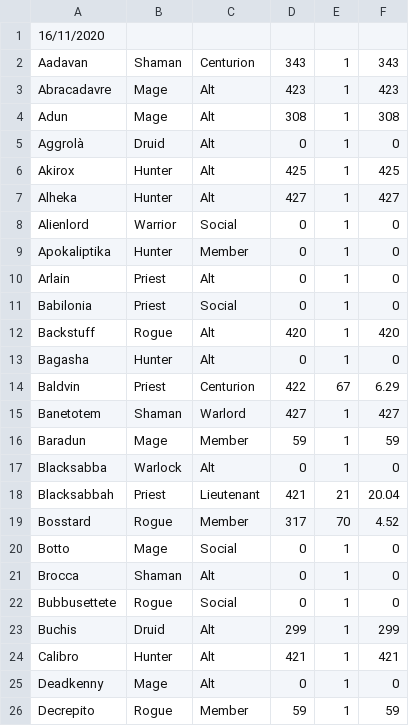
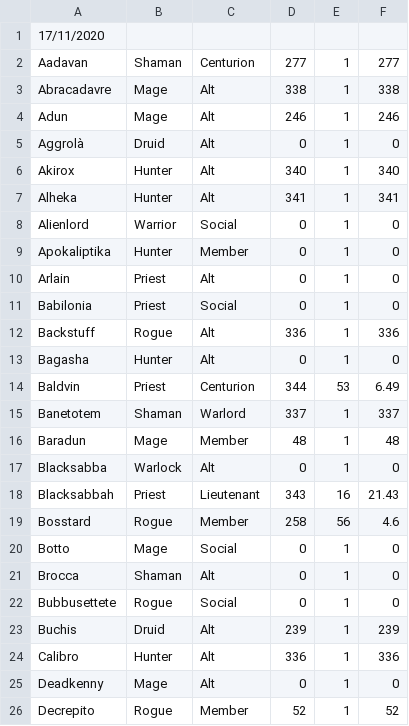
Before and after one commit to T1z1ano/T1z1ano.github.io, a CSV file: data/dataraw.csv, drawn as a sheet; only a part is shown; the diff covers the shown part only.

Commit message:
data update: 17-11-2020

```diff
--- a/data/dataraw.csv
+++ b/data/dataraw.csv
@@ -1,8 +1,8 @@
-16/11/2020,
-Aadavan,Shaman,Centurion,343,1,343,
-Abracadavre,Mage,Alt,423,1,423,
-Adun,Mage,Alt,308,1,308,
+17/11/2020,
+Aadavan,Shaman,Centurion,277,1,277,
+Abracadavre,Mage,Alt,338,1,338,
+Adun,Mage,Alt,246,1,246,
 Aggrolà,Druid,Alt,0,1,0,
-Akirox,Hunter,Alt,425,1,425,
-Alheka,Hunter,Alt,427,1,427,
+Akirox,Hunter,Alt,340,1,340,
+Alheka,Hunter,Alt,341,1,341,
 Alienlord,Warrior,Social,0,1,0,
@@ -11,10 +11,10 @@ Arlain,Priest,Alt,0,1,0,
 Babilonia,Priest,Social,0,1,0,
-Backstuff,Rogue,Alt,420,1,420,
+Backstuff,Rogue,Alt,336,1,336,
 Bagasha,Hunter,Alt,0,1,0,
-Baldvin,Priest,Centurion,422,67,6.29,
-Banetotem,Shaman,Warlord,427,1,427,
-Baradun,Mage,Member,59,1,59,
+Baldvin,Priest,Centurion,344,53,6.49,
+Banetotem,Shaman,Warlord,337,1,337,
+Baradun,Mage,Member,48,1,48,
 Blacksabba,Warlock,Alt,0,1,0,
-Blacksabbah,Priest,Lieutenant,421,21,20.04,
-Bosstard,Rogue,Member,317,70,4.52,
+Blacksabbah,Priest,Lieutenant,343,16,21.43,
+Bosstard,Rogue,Member,258,56,4.6,
 Botto,Mage,Social,0,1,0,
@@ -22,5 +22,5 @@ Brocca,Shaman,Alt,0,1,0,
 Bubbusettete,Rogue,Social,0,1,0,
-Buchis,Druid,Alt,299,1,299,
-Calibro,Hunter,Alt,421,1,421,
+Buchis,Druid,Alt,239,1,239,
+Calibro,Hunter,Alt,336,1,336,
 Deadkenny,Mage,Alt,0,1,0,
-Decrepito,Rogue,Member,59,1,59,
+Decrepito,Rogue,Member,52,1,52,
```
Also changed, not shown: 143 edited cells elsewhere in this file.
